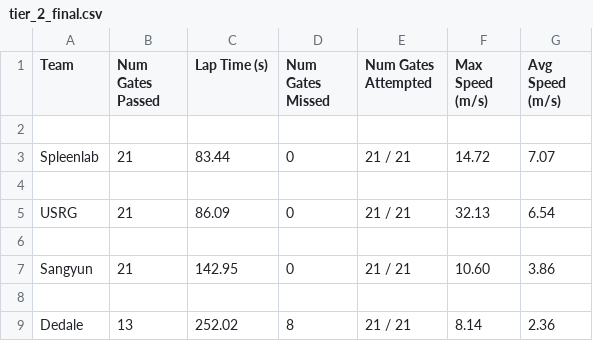
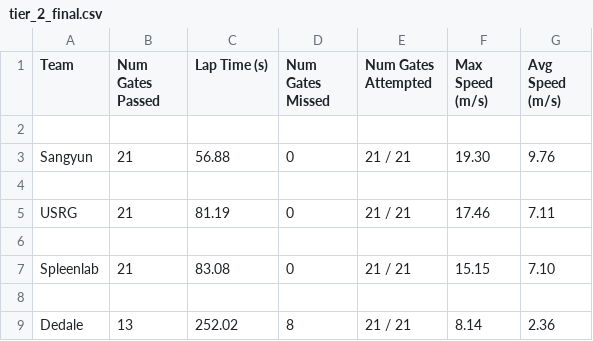
Before and after one commit to microsoft/AirSim-NeurIPS2019-Drone-Racing, a CSV file: _static/data/tier_2_final.csv, drawn as a sheet.

```diff
--- a/_static/data/tier_2_final.csv
+++ b/_static/data/tier_2_final.csv
@@ -2,7 +2,7 @@ Team, Num Gates Passed, Lap Time (s), Num Gates Missed, Num Gates Attempted, Max
 
-Spleenlab,21,83.44,0,21 / 21,14.72,7.07
+Sangyun,21,56.88,0,21 / 21,19.30,9.76
 
-USRG,21,86.09,0,21 / 21,32.13,6.54
+USRG,21,81.19,0,21 / 21,17.46,7.11
 
-Sangyun,21,142.95,0,21 / 21,10.60,3.86
+Spleenlab,21,83.08,0,21 / 21,15.15,7.10
 
```
Also changed, not shown: _static/data/tier_1_final.csv, _static/data/tier_3_final.csv.
